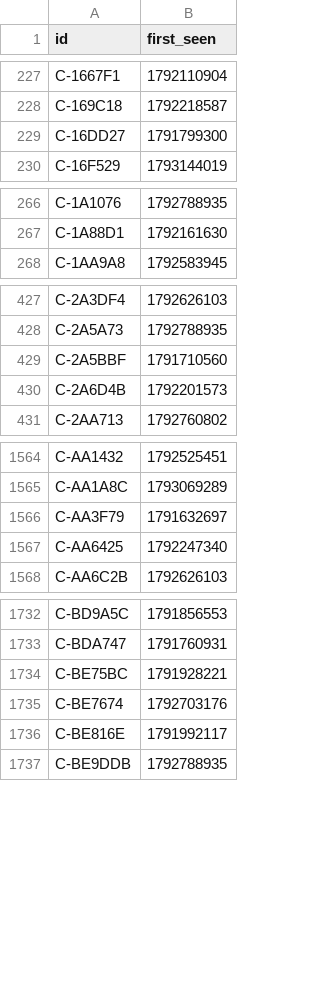
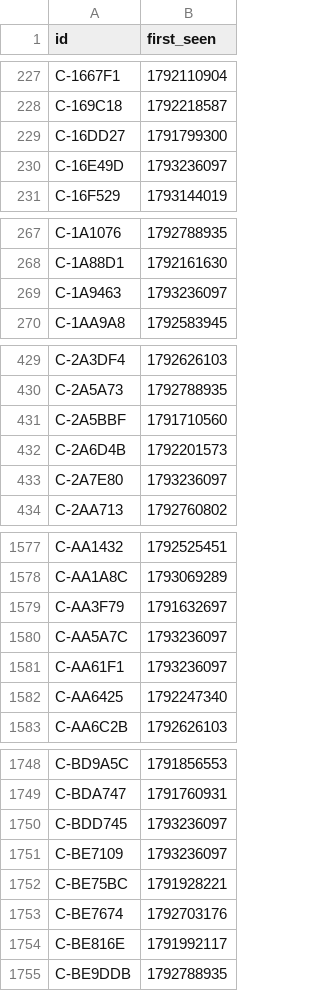
Before and after one commit to ashil13/early-hunter, a CSV file: data/candidates_seen.csv, drawn as a sheet; only a part is shown, gaps mark what is left out; the diff covers the shown part only.

Commit message:
update data

```diff
--- a/data/candidates_seen.csv
+++ b/data/candidates_seen.csv
@@ -229,2 +229,3 @@ C-169C18,1792218587
 C-16DD27,1791799300
+C-16E49D,1793236097
 C-16F529,1793144019
@@ -267,2 +268,3 @@ C-1A1076,1792788935
 C-1A88D1,1792161630
+C-1A9463,1793236097
 C-1AA9A8,1792583945
@@ -430,2 +432,3 @@ C-2A5BBF,1791710560
 C-2A6D4B,1792201573
+C-2A7E80,1793236097
 C-2AA713,1792760802
@@ -1566,2 +1579,4 @@ C-AA1A8C,1793069289
 C-AA3F79,1791632697
+C-AA5A7C,1793236097
+C-AA61F1,1793236097
 C-AA6425,1792247340
@@ -1733,2 +1749,4 @@ C-BD9A5C,1791856553
 C-BDA747,1791760931
+C-BDD745,1793236097
+C-BE7109,1793236097
 C-BE75BC,1791928221
```
Also changed, not shown: 16 added rows elsewhere in this file, data/wallets.csv, 3 other files.
